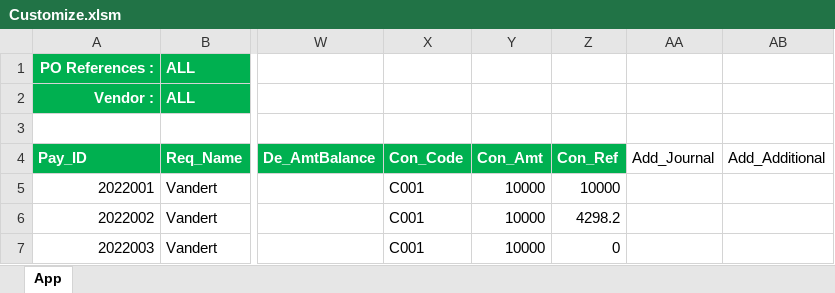
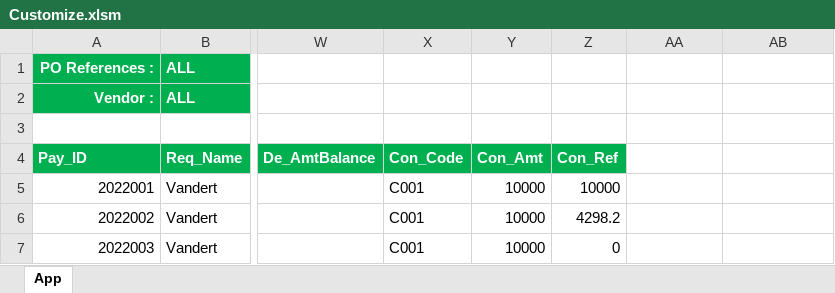
Before and after one commit to DertRepository/TSproject, an Excel workbook: Customize.xlsm, sheet App, drawn as a sheet; only a part is shown, gaps mark what is left out; values as stored, in another font and other column widths than the file's, no borders; charts and pictures not drawn; the diff names each change by its address in the sheet, - before the commit and + after, or states it on an @@ line.

```diff
--- a/Customize.xlsm (sheet App)
+++ b/Customize.xlsm (sheet App)
-AA4: Add_Journal
+AA4: (empty)
-AB4: Add_Additional
+AB4: (empty)
```
Also changed, not shown: Contract formula.xlsx, 1 other file.
